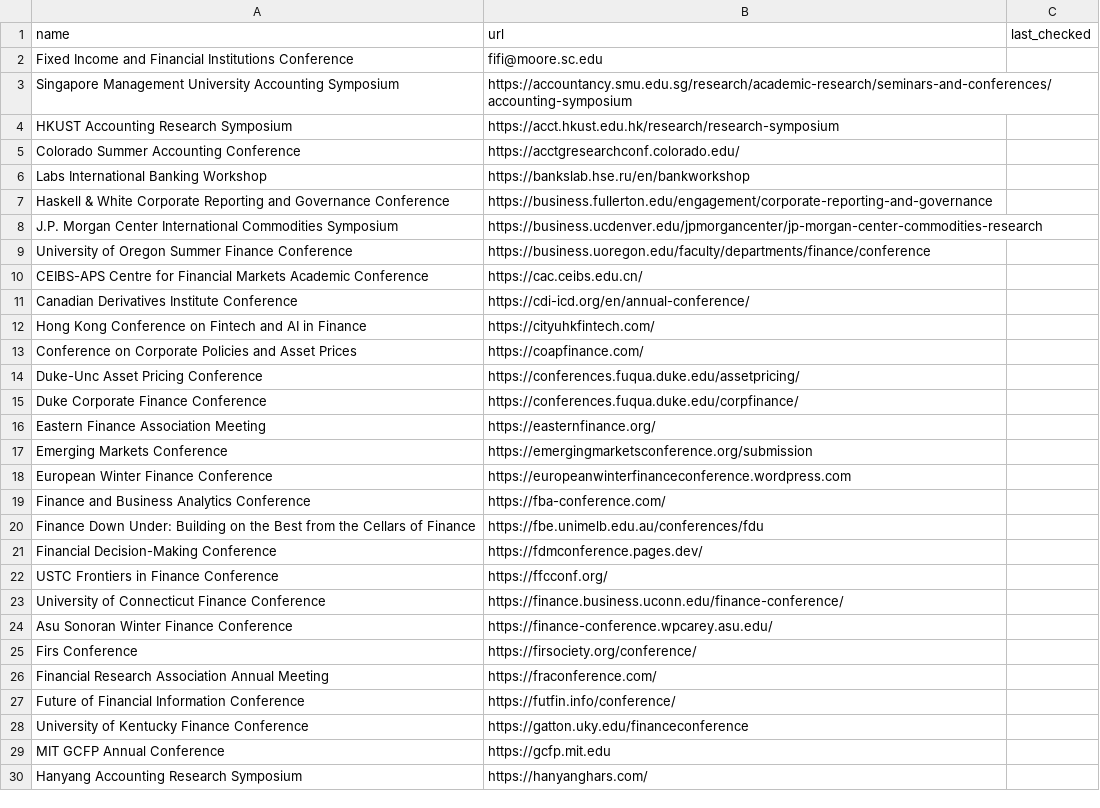
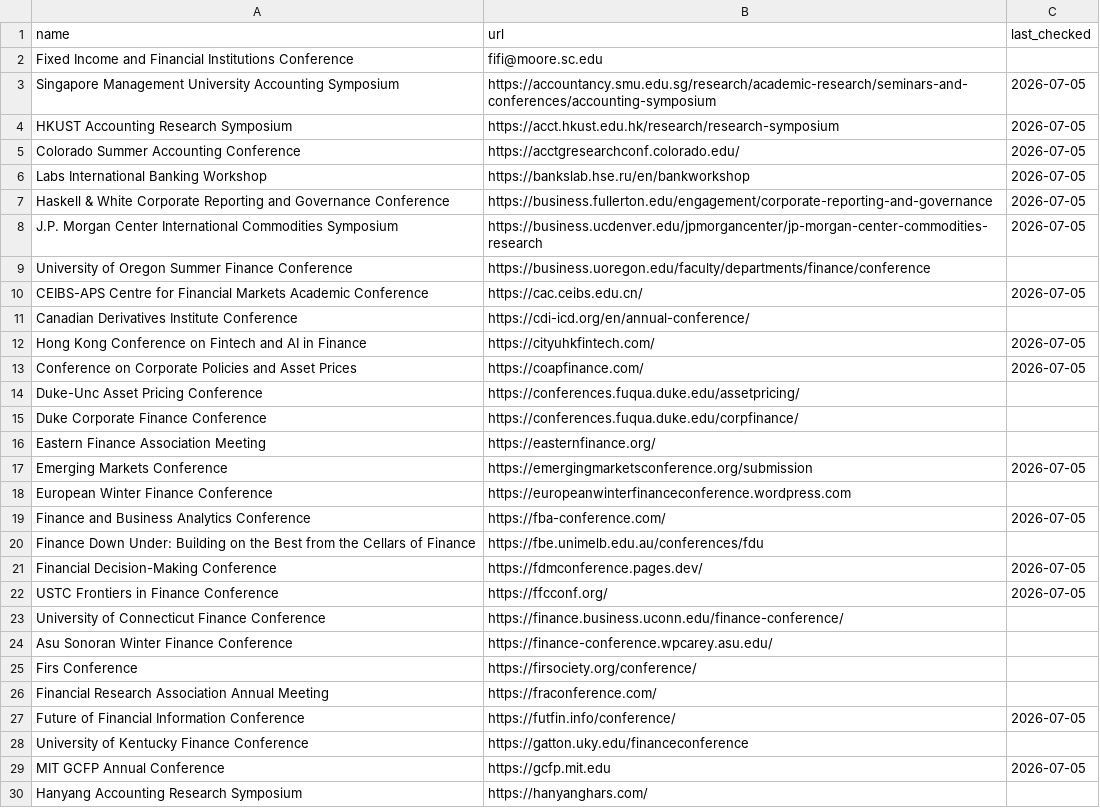
Before and after one commit to theaccountant-ab/Conference-Tracker, a CSV file: tracked_urls.csv, drawn as a sheet; only a part is shown; the diff covers the shown part only.

```diff
--- a/tracked_urls.csv
+++ b/tracked_urls.csv
@@ -2,13 +2,13 @@ name,url,last_checked
 Fixed Income and Financial Institutions Conference,fifi@moore.sc.edu,
-Singapore Management University Accounting Symposium,https://accountancy.smu.edu.sg/research/academic-research/seminars-and-conferences/accounting-symposium,
-HKUST Accounting Research Symposium,https://acct.hkust.edu.hk/research/research-symposium,
-Colorado Summer Accounting Conference,https://acctgresearchconf.colorado.edu/,
-Labs International Banking Workshop,https://bankslab.hse.ru/en/bankworkshop,
-Haskell & White Corporate Reporting and Governance Conference,https://business.fullerton.edu/engagement/corporate-reporting-and-governance,
-J.P. Morgan Center International Commodities Symposium,https://business.ucdenver.edu/jpmorgancenter/jp-morgan-center-commodities-research,
+Singapore Management University Accounting Symposium,https://accountancy.smu.edu.sg/research/academic-research/seminars-and-conferences/accounting-symposium,2026-07-05
+HKUST Accounting Research Symposium,https://acct.hkust.edu.hk/research/research-symposium,2026-07-05
+Colorado Summer Accounting Conference,https://acctgresearchconf.colorado.edu/,2026-07-05
+Labs International Banking Workshop,https://bankslab.hse.ru/en/bankworkshop,2026-07-05
+Haskell & White Corporate Reporting and Governance Conference,https://business.fullerton.edu/engagement/corporate-reporting-and-governance,2026-07-05
+J.P. Morgan Center International Commodities Symposium,https://business.ucdenver.edu/jpmorgancenter/jp-morgan-center-commodities-research,2026-07-05
 University of Oregon Summer Finance Conference,https://business.uoregon.edu/faculty/departments/finance/conference,
-CEIBS-APS Centre for Financial Markets Academic Conference,https://cac.ceibs.edu.cn/,
+CEIBS-APS Centre for Financial Markets Academic Conference,https://cac.ceibs.edu.cn/,2026-07-05
 Canadian Derivatives Institute Conference,https://cdi-icd.org/en/annual-conference/,
-Hong Kong Conference on Fintech and AI in Finance,https://cityuhkfintech.com/,
-Conference on Corporate Policies and Asset Prices,https://coapfinance.com/,
+Hong Kong Conference on Fintech and AI in Finance,https://cityuhkfintech.com/,2026-07-05
+Conference on Corporate Policies and Asset Prices,https://coapfinance.com/,2026-07-05
 Duke-Unc Asset Pricing Conference,https://conferences.fuqua.duke.edu/assetpricing/,
@@ -16,8 +16,8 @@ Duke Corporate Finance Conference,https://conferences.fuqua.duke.edu/corpfinance
 Eastern Finance Association Meeting,https://easternfinance.org/,
-Emerging Markets Conference,https://emergingmarketsconference.org/submission,
+Emerging Markets Conference,https://emergingmarketsconference.org/submission,2026-07-05
 European Winter Finance Conference,https://europeanwinterfinanceconference.wordpress.com,
-Finance and Business Analytics Conference,https://fba-conference.com/,
+Finance and Business Analytics Conference,https://fba-conference.com/,2026-07-05
 Finance Down Under: Building on the Best from the Cellars of Finance,https://fbe.unimelb.edu.au/conferences/fdu,
-Financial Decision-Making Conference,https://fdmconference.pages.dev/,
-USTC Frontiers in Finance Conference,https://ffcconf.org/,
+Financial Decision-Making Conference,https://fdmconference.pages.dev/,2026-07-05
+USTC Frontiers in Finance Conference,https://ffcconf.org/,2026-07-05
 University of Connecticut Finance Conference,https://finance.business.uconn.edu/finance-conference/,
@@ -26,5 +26,5 @@ Firs Conference,https://firsociety.org/conference/,
 Financial Research Association Annual Meeting,https://fraconference.com/,
-Future of Financial Information Conference,https://futfin.info/conference/,
+Future of Financial Information Conference,https://futfin.info/conference/,2026-07-05
 University of Kentucky Finance Conference,https://gatton.uky.edu/financeconference,
-MIT GCFP Annual Conference,https://gcfp.mit.edu,
+MIT GCFP Annual Conference,https://gcfp.mit.edu,2026-07-05
 Hanyang Accounting Research Symposium,https://hanyanghars.com/,
```
Also changed, not shown: 16 edited cells elsewhere in this file, conferences.csv, 1 other file.
